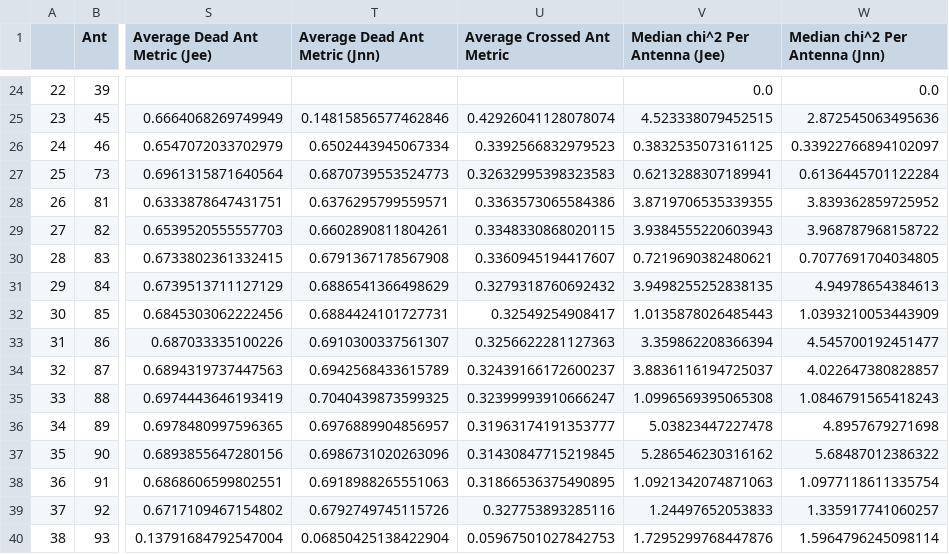
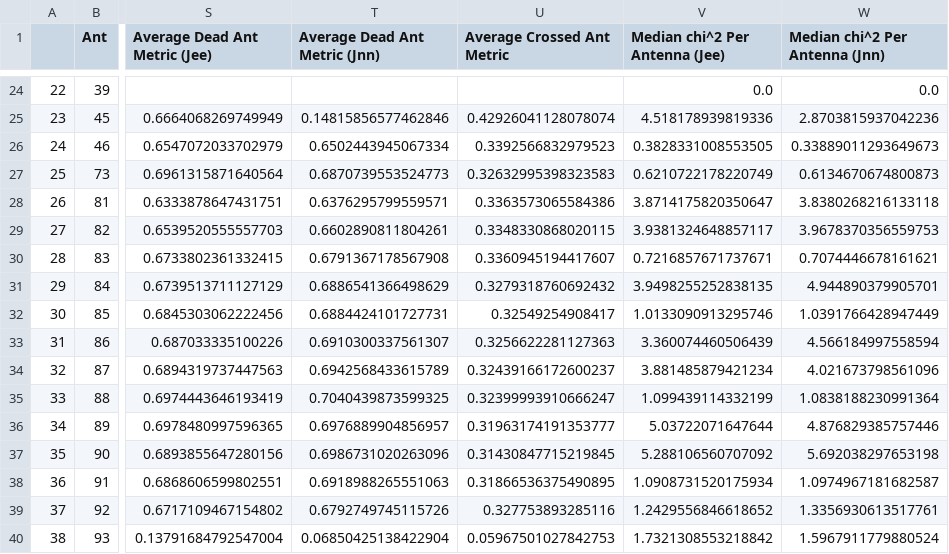
Before and after one commit to HERA-Team/H4C_Notebooks, a CSV file: _rtp_summary_/rtp_summary_table_2459278.csv, drawn as a sheet; only a part is shown, gaps mark what is left out; the diff covers the shown part only; the diff names each change by its address in the sheet, - before the commit and + after, or states it on an @@ line.

```diff
--- a/_rtp_summary_/rtp_summary_table_2459278.csv
+++ b/_rtp_summary_/rtp_summary_table_2459278.csv
-V25 (Median chi^2 Per Antenna (Jee)): 4.523338079452515
+V25 (Median chi^2 Per Antenna (Jee)): 4.518178939819336
-W25 (Median chi^2 Per Antenna (Jnn)): 2.872545063495636
+W25 (Median chi^2 Per Antenna (Jnn)): 2.8703815937042236
-V26 (Median chi^2 Per Antenna (Jee)): 0.3832535073161125
+V26 (Median chi^2 Per Antenna (Jee)): 0.3828331008553505
-W26 (Median chi^2 Per Antenna (Jnn)): 0.33922766894102097
+W26 (Median chi^2 Per Antenna (Jnn)): 0.33889011293649673
-V27 (Median chi^2 Per Antenna (Jee)): 0.6213288307189941
+V27 (Median chi^2 Per Antenna (Jee)): 0.6210722178220749
-W27 (Median chi^2 Per Antenna (Jnn)): 0.6136445701122284
+W27 (Median chi^2 Per Antenna (Jnn)): 0.6134670674800873
-V28 (Median chi^2 Per Antenna (Jee)): 3.8719706535339355
+V28 (Median chi^2 Per Antenna (Jee)): 3.8714175820350647
-W28 (Median chi^2 Per Antenna (Jnn)): 3.839362859725952
+W28 (Median chi^2 Per Antenna (Jnn)): 3.8380268216133118
-V29 (Median chi^2 Per Antenna (Jee)): 3.9384555220603943
+V29 (Median chi^2 Per Antenna (Jee)): 3.9381324648857117
-W29 (Median chi^2 Per Antenna (Jnn)): 3.968787968158722
+W29 (Median chi^2 Per Antenna (Jnn)): 3.9678370356559753
-V30 (Median chi^2 Per Antenna (Jee)): 0.7219690382480621
+V30 (Median chi^2 Per Antenna (Jee)): 0.7216857671737671
-W30 (Median chi^2 Per Antenna (Jnn)): 0.7077691704034805
+W30 (Median chi^2 Per Antenna (Jnn)): 0.7074446678161621
-W31 (Median chi^2 Per Antenna (Jnn)): 4.94978654384613
+W31 (Median chi^2 Per Antenna (Jnn)): 4.944890379905701
-V32 (Median chi^2 Per Antenna (Jee)): 1.0135878026485443
+V32 (Median chi^2 Per Antenna (Jee)): 1.0133090913295746
-W32 (Median chi^2 Per Antenna (Jnn)): 1.0393210053443909
+W32 (Median chi^2 Per Antenna (Jnn)): 1.0391766428947449
-V33 (Median chi^2 Per Antenna (Jee)): 3.359862208366394
+V33 (Median chi^2 Per Antenna (Jee)): 3.360074460506439
-W33 (Median chi^2 Per Antenna (Jnn)): 4.545700192451477
+W33 (Median chi^2 Per Antenna (Jnn)): 4.566184997558594
-V34 (Median chi^2 Per Antenna (Jee)): 3.8836116194725037
+V34 (Median chi^2 Per Antenna (Jee)): 3.881485879421234
-W34 (Median chi^2 Per Antenna (Jnn)): 4.022647380828857
+W34 (Median chi^2 Per Antenna (Jnn)): 4.021673798561096
-V35 (Median chi^2 Per Antenna (Jee)): 1.0996569395065308
+V35 (Median chi^2 Per Antenna (Jee)): 1.099439114332199
-W35 (Median chi^2 Per Antenna (Jnn)): 1.0846791565418243
+W35 (Median chi^2 Per Antenna (Jnn)): 1.0838188230991364
-V36 (Median chi^2 Per Antenna (Jee)): 5.03823447227478
+V36 (Median chi^2 Per Antenna (Jee)): 5.03722071647644
-W36 (Median chi^2 Per Antenna (Jnn)): 4.8957679271698
+W36 (Median chi^2 Per Antenna (Jnn)): 4.876829385757446
-V37 (Median chi^2 Per Antenna (Jee)): 5.286546230316162
+V37 (Median chi^2 Per Antenna (Jee)): 5.288106560707092
-W37 (Median chi^2 Per Antenna (Jnn)): 5.68487012386322
+W37 (Median chi^2 Per Antenna (Jnn)): 5.692038297653198
-V38 (Median chi^2 Per Antenna (Jee)): 1.0921342074871063
+V38 (Median chi^2 Per Antenna (Jee)): 1.0908731520175934
-W38 (Median chi^2 Per Antenna (Jnn)): 1.0977118611335754
+W38 (Median chi^2 Per Antenna (Jnn)): 1.0974967181682587
-V39 (Median chi^2 Per Antenna (Jee)): 1.24497652053833
+V39 (Median chi^2 Per Antenna (Jee)): 1.2429556846618652
-W39 (Median chi^2 Per Antenna (Jnn)): 1.335917741060257
+W39 (Median chi^2 Per Antenna (Jnn)): 1.3356930613517761
-V40 (Median chi^2 Per Antenna (Jee)): 1.7295299768447876
+V40 (Median chi^2 Per Antenna (Jee)): 1.7321308553218842
-W40 (Median chi^2 Per Antenna (Jnn)): 1.5964796245098114
+W40 (Median chi^2 Per Antenna (Jnn)): 1.5967911779880524
```
Also changed, not shown: 111 edited cells elsewhere in this file, 1 other file.
